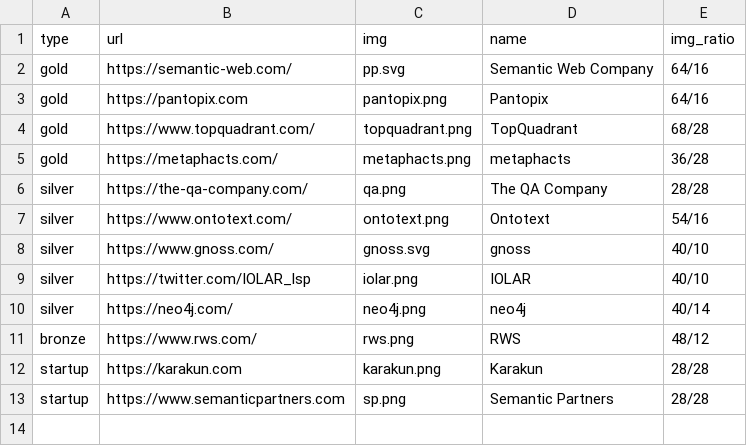
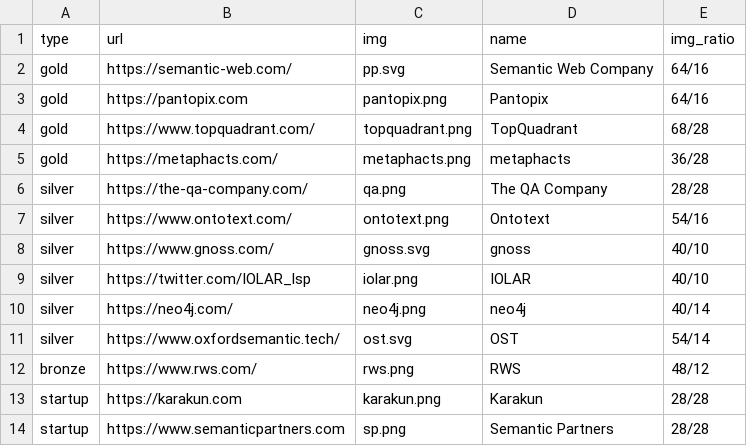
Before and after one commit to SEMANTiCS-org/semantics-org.github.io, a CSV file: content/sponsors.csv, drawn as a sheet; the diff names each change by its address in the sheet, - before the commit and + after, or states it on an @@ line.

Commit message:
new silver sponsor

```diff
--- a/content/sponsors.csv
+++ b/content/sponsors.csv
+row 11: silver | https://www.oxfordsemantic.tech/ | ost.svg | OST | 54/14
```
Also changed, not shown: 2 other files.
